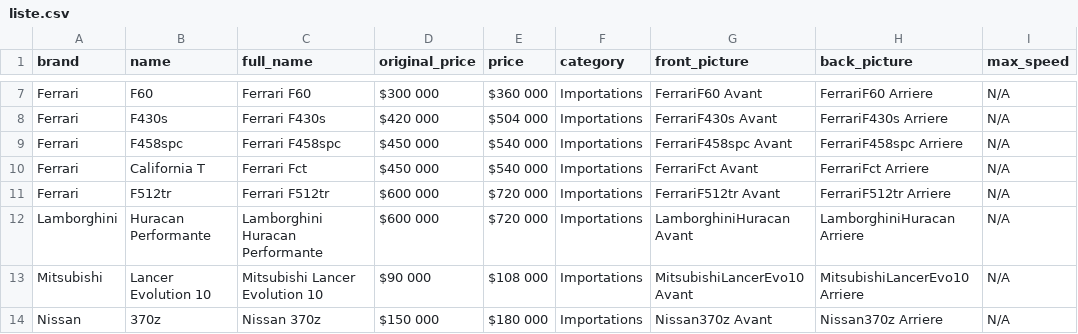
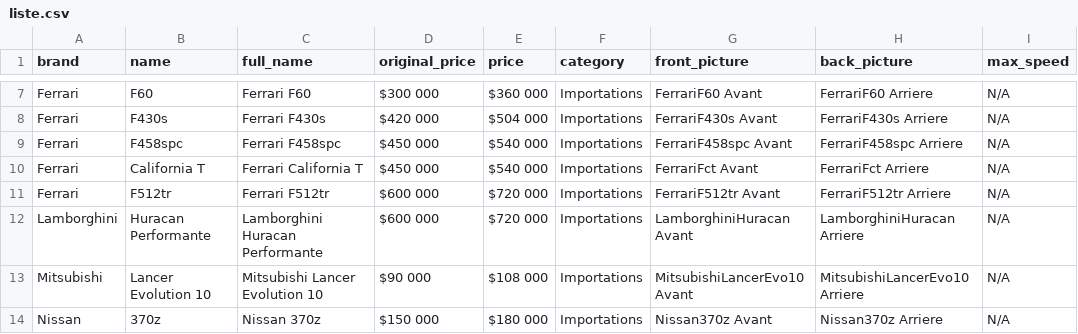
Before and after one commit to Benoit06/jus-cesar, a CSV file: liste.csv, drawn as a sheet; only a part is shown, gaps mark what is left out.

Commit message:
Changement du nom d'un véhicule :3

```diff
--- a/liste.csv
+++ b/liste.csv
@@ -9,3 +9,3 @@ Ferrari,F430s,Ferrari F430s,$420 000,$504 000,Importations,FerrariF430s Avan
 Ferrari,F458spc,Ferrari F458spc,$450 000,$540 000,Importations,FerrariF458spc Avant,FerrariF458spc Arriere,N/A
-Ferrari,California T,Ferrari Fct,$450 000,$540 000,Importations,FerrariFct Avant,FerrariFct Arriere,N/A
+Ferrari,California T,Ferrari California T,$450 000,$540 000,Importations,FerrariFct Avant,FerrariFct Arriere,N/A
 Ferrari,F512tr,Ferrari F512tr,$600 000,$720 000,Importations,FerrariF512tr Avant,FerrariF512tr Arriere,N/A
```
